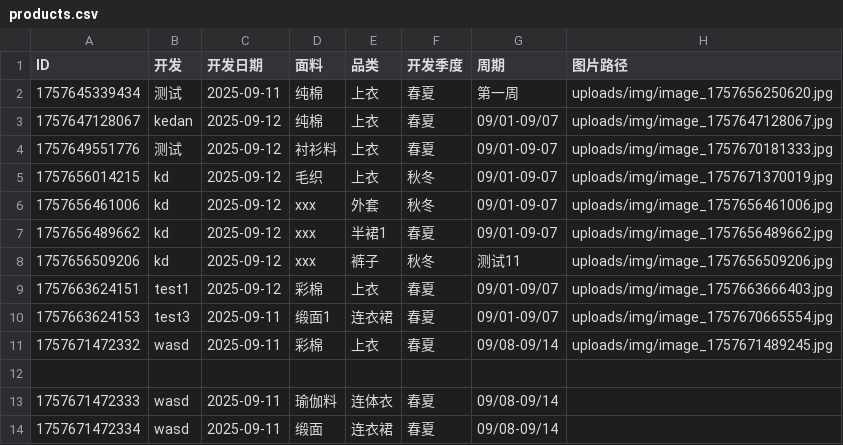
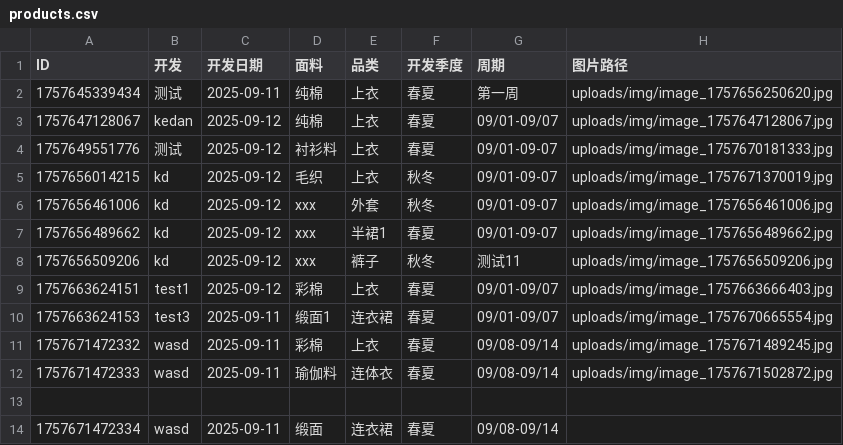
Before and after one commit to wasdkd/Amazon, a CSV file: uploads/products.csv, drawn as a sheet.

Commit message:
更新产品信息

```diff
--- a/uploads/products.csv
+++ b/uploads/products.csv
@@ -11,4 +11,4 @@ ID,开发,开发日期,面料,品类,开发季度,周期,图片路径
 "1757671472332","wasd","2025-09-11","彩棉","上衣","春夏","09/08-09/14","uploads/img/image_1757671489245.jpg"
+"1757671472333","wasd","2025-09-11","瑜伽料","连体衣","春夏","09/08-09/14","uploads/img/image_1757671502872.jpg"
 
-"1757671472333","wasd","2025-09-11","瑜伽料","连体衣","春夏","09/08-09/14",""
 "1757671472334","wasd","2025-09-11","缎面","连衣裙","春夏","09/08-09/14",""
```
